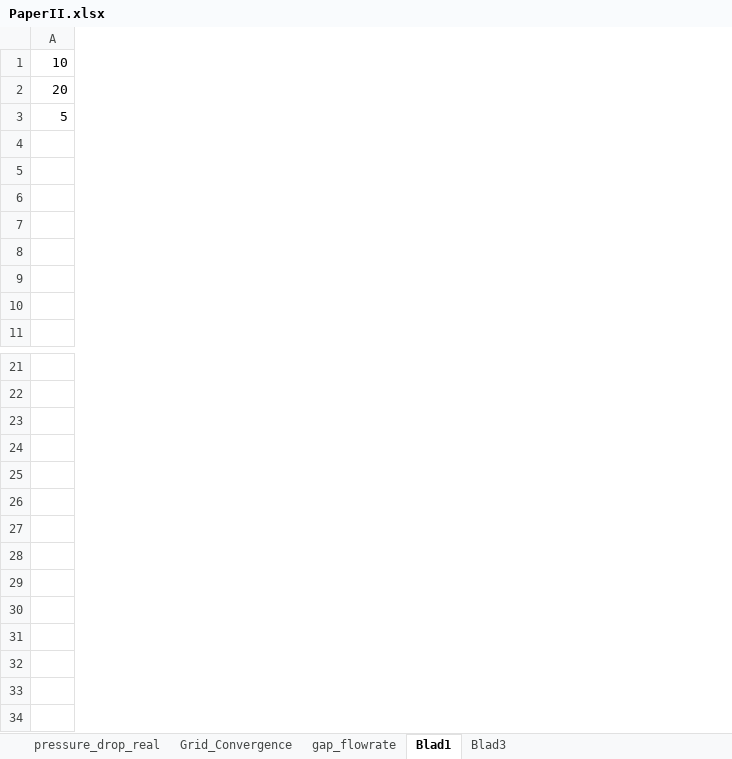
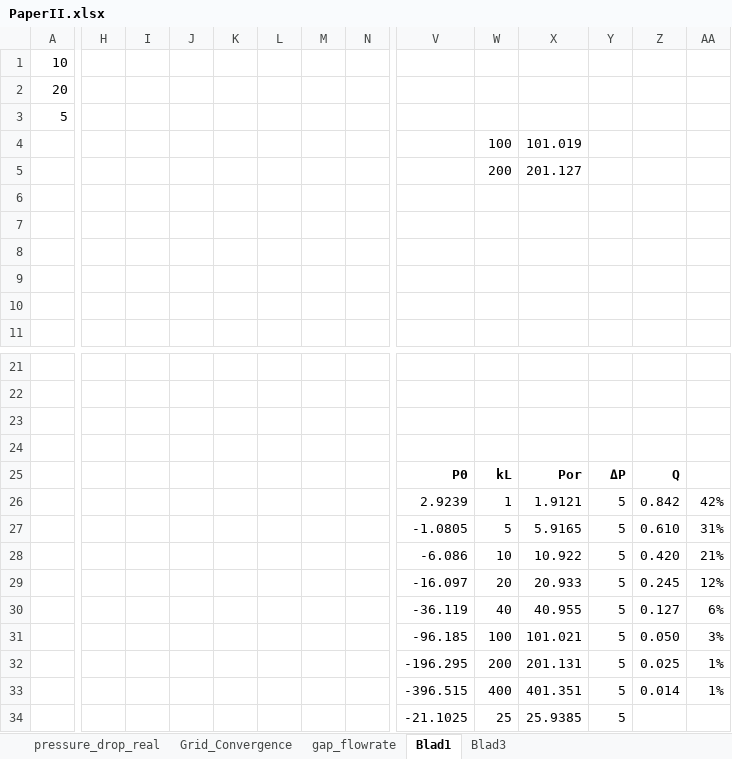
Before and after one commit to dehhrvetuj/Paper-II, an Excel workbook: PaperII.xlsx, sheet Blad1, drawn as a sheet; only a part is shown, gaps mark what is left out; values as stored, in another font and other column widths than the file's, no borders; charts and pictures not drawn; rows hold the shown columns only; the diff covers the shown part only; the diff names each change by its address in the sheet, - before the commit and + after, or states it on an @@ line.

Commit message:
Add files via upload

```diff
--- a/PaperII.xlsx (sheet Blad1)
+++ b/PaperII.xlsx (sheet Blad1)
+column H, empty
+column I, empty
+column J, empty
+column K, empty
+column L, empty
+column M, empty
+column N, empty
+column V, empty
+column W, rows 4-5: 100 | 200
+column X, rows 4-5: 101.019 | 201.127
+column Y, empty
+column Z, empty
+column AA, empty
-row 4: (empty)
+row 4:  |  |  |  |  |  |  |  |  | 100 | 101.019
-row 5: (empty)
+row 5:  |  |  |  |  |  |  |  |  | 200 | 201.127
+row 23: (empty)
+row 24: (empty)
+row 25:  |  |  |  |  |  |  |  | P0 | kL | Por | ΔP | Q
+row 26:  |  |  |  |  |  |  |  | 2.9239 | 1 | 1.9121 | 5 | 0.842 | 42%
+row 27:  |  |  |  |  |  |  |  | -1.0805 | 5 | 5.9165 | 5 | 0.610 | 31%
+row 28:  |  |  |  |  |  |  |  | -6.086 | 10 | 10.922 | 5 | 0.420 | 21%
+row 29:  |  |  |  |  |  |  |  | -16.097 | 20 | 20.933 | 5 | 0.245 | 12%
+row 30:  |  |  |  |  |  |  |  | -36.119 | 40 | 40.955 | 5 | 0.127 | 6%
+row 31:  |  |  |  |  |  |  |  | -96.185 | 100 | 101.021 | 5 | 0.050 | 3%
+row 32:  |  |  |  |  |  |  |  | -196.295 | 200 | 201.131 | 5 | 0.025 | 1%
+row 33:  |  |  |  |  |  |  |  | -396.515 | 400 | 401.351 | 5 | 0.014 | 1%
+row 34:  |  |  |  |  |  |  |  | -21.1025 | 25 | 25.9385 | 5
```
Also changed, not shown: 7 added columns elsewhere in this sheet, sheet Blad3, sheet pressure_drop_real, charts or pictures.
